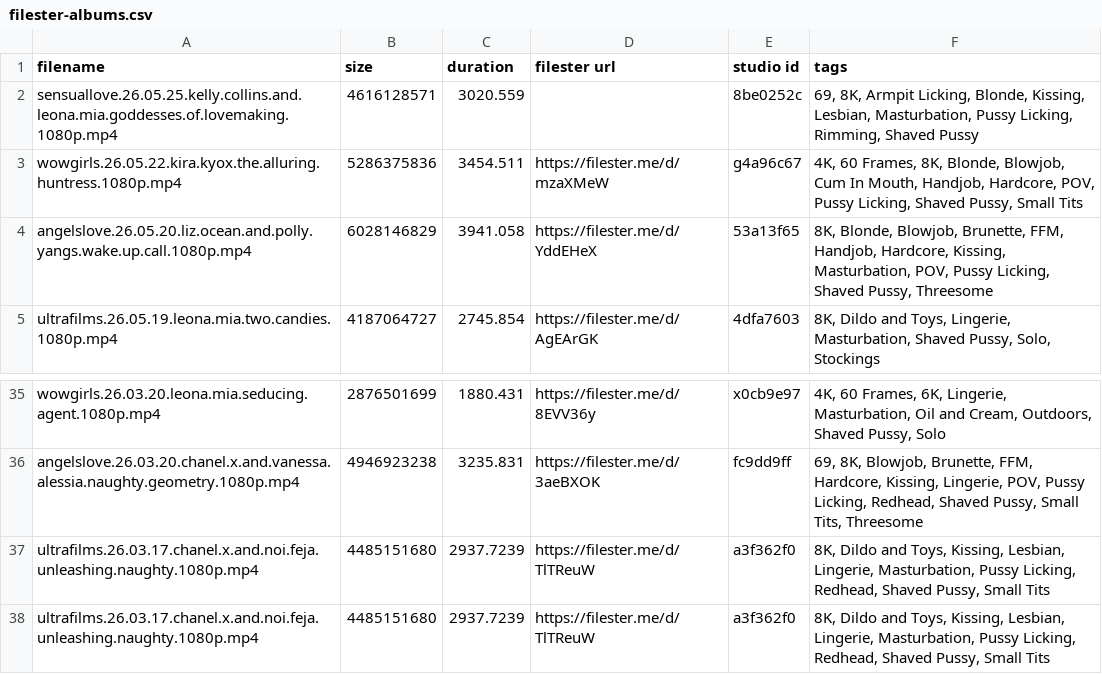
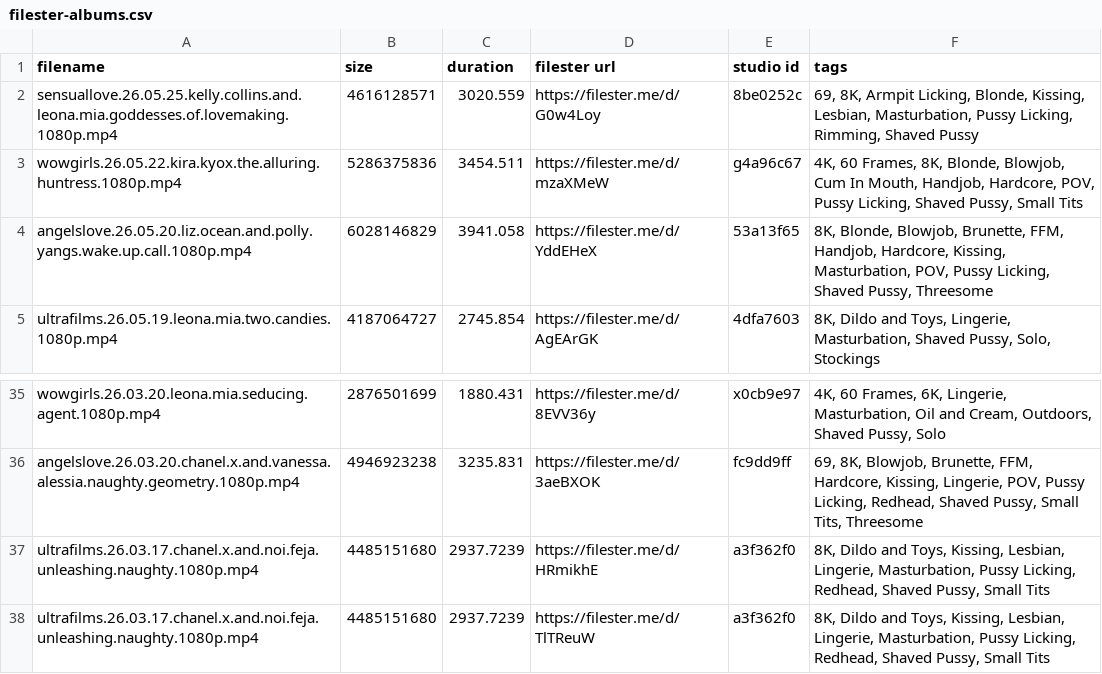
Before and after one commit to hyper440/wow, a CSV file: filester-albums.csv, drawn as a sheet; only a part is shown, gaps mark what is left out.

Commit message:
Update filester-albums.csv

```diff
--- a/filester-albums.csv
+++ b/filester-albums.csv
@@ -1,3 +1,3 @@
 filename,size,duration,filester url,studio id,tags
-sensuallove.26.05.25.kelly.collins.and.leona.mia.goddesses.of.lovemaking.1080p.mp4,4616128571,3020.559,,8be0252c,"69, 8K, Armpit Licking, Blonde, Kissing, Lesbian, Masturbation, Pussy Licking, Rimming, Shaved Pussy"
+sensuallove.26.05.25.kelly.collins.and.leona.mia.goddesses.of.lovemaking.1080p.mp4,4616128571,3020.559,https://filester.me/d/G0w4Loy,8be0252c,"69, 8K, Armpit Licking, Blonde, Kissing, Lesbian, Masturbation, Pussy Licking, Rimming, Shaved Pussy"
 wowgirls.26.05.22.kira.kyox.the.alluring.huntress.1080p.mp4,5286375836,3454.511,https://filester.me/d/mzaXMeW,g4a96c67,"4K, 60 Frames, 8K, Blonde, Blowjob, Cum In Mouth, Handjob, Hardcore, POV, Pussy Licking, Shaved Pussy, Small Tits"
@@ -36,3 +36,3 @@ wowgirls.26.03.20.leona.mia.seducing.agent.1080p.mp4,2876501699,1880.431,https:/
 angelslove.26.03.20.chanel.x.and.vanessa.alessia.naughty.geometry.1080p.mp4,4946923238,3235.831,https://filester.me/d/3aeBXOK,fc9dd9ff,"69, 8K, Blowjob, Brunette, FFM, Hardcore, Kissing, Lingerie, POV, Pussy Licking, Redhead, Shaved Pussy, Small Tits, Threesome"
-ultrafilms.26.03.17.chanel.x.and.noi.feja.unleashing.naughty.1080p.mp4,4485151680,2937.7239,https://filester.me/d/TlTReuW,a3f362f0,"8K, Dildo and Toys, Kissing, Lesbian, Lingerie, Masturbation, Pussy Licking, Redhead, Shaved Pussy, Small Tits"
+ultrafilms.26.03.17.chanel.x.and.noi.feja.unleashing.naughty.1080p.mp4,4485151680,2937.7239,https://filester.me/d/HRmikhE,a3f362f0,"8K, Dildo and Toys, Kissing, Lesbian, Lingerie, Masturbation, Pussy Licking, Redhead, Shaved Pussy, Small Tits"
 ultrafilms.26.03.17.chanel.x.and.noi.feja.unleashing.naughty.1080p.mp4,4485151680,2937.7239,https://filester.me/d/TlTReuW,a3f362f0,"8K, Dildo and Toys, Kissing, Lesbian, Lingerie, Masturbation, Pussy Licking, Redhead, Shaved Pussy, Small Tits"
```
